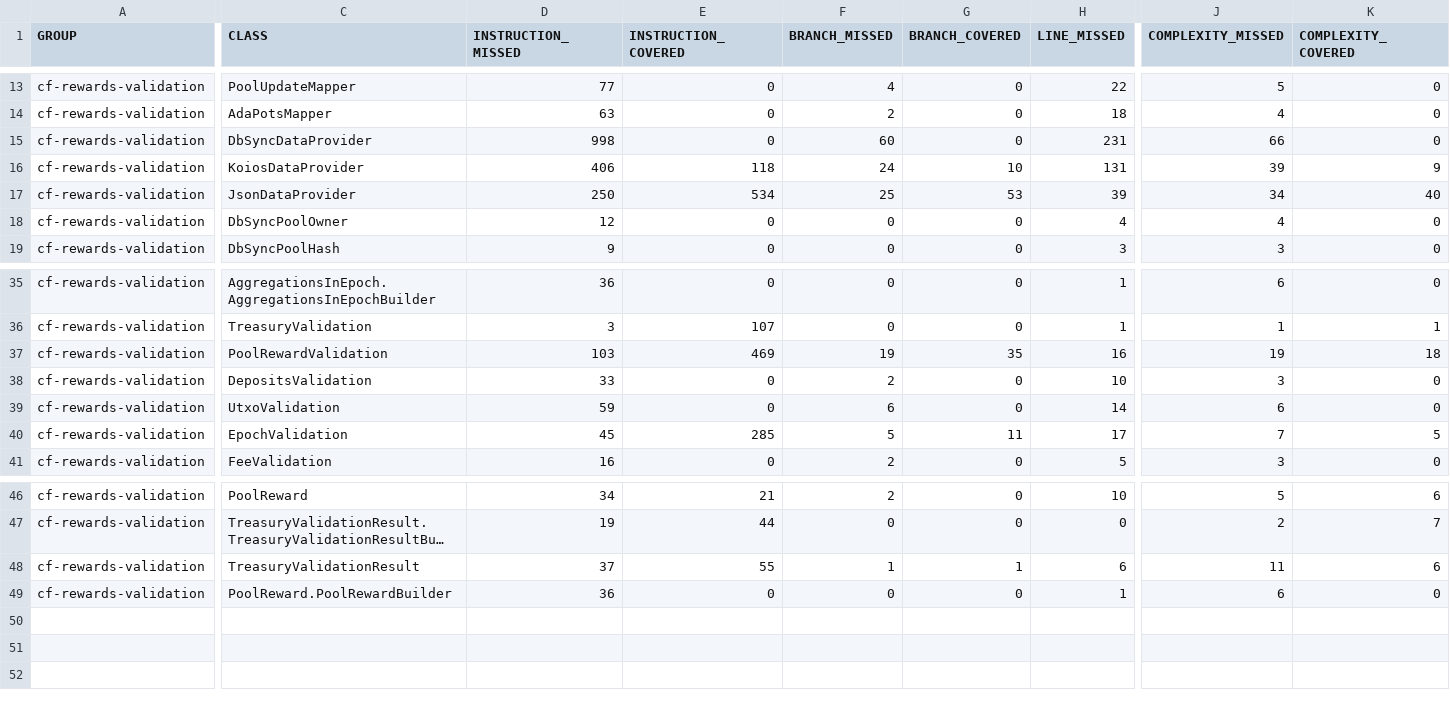
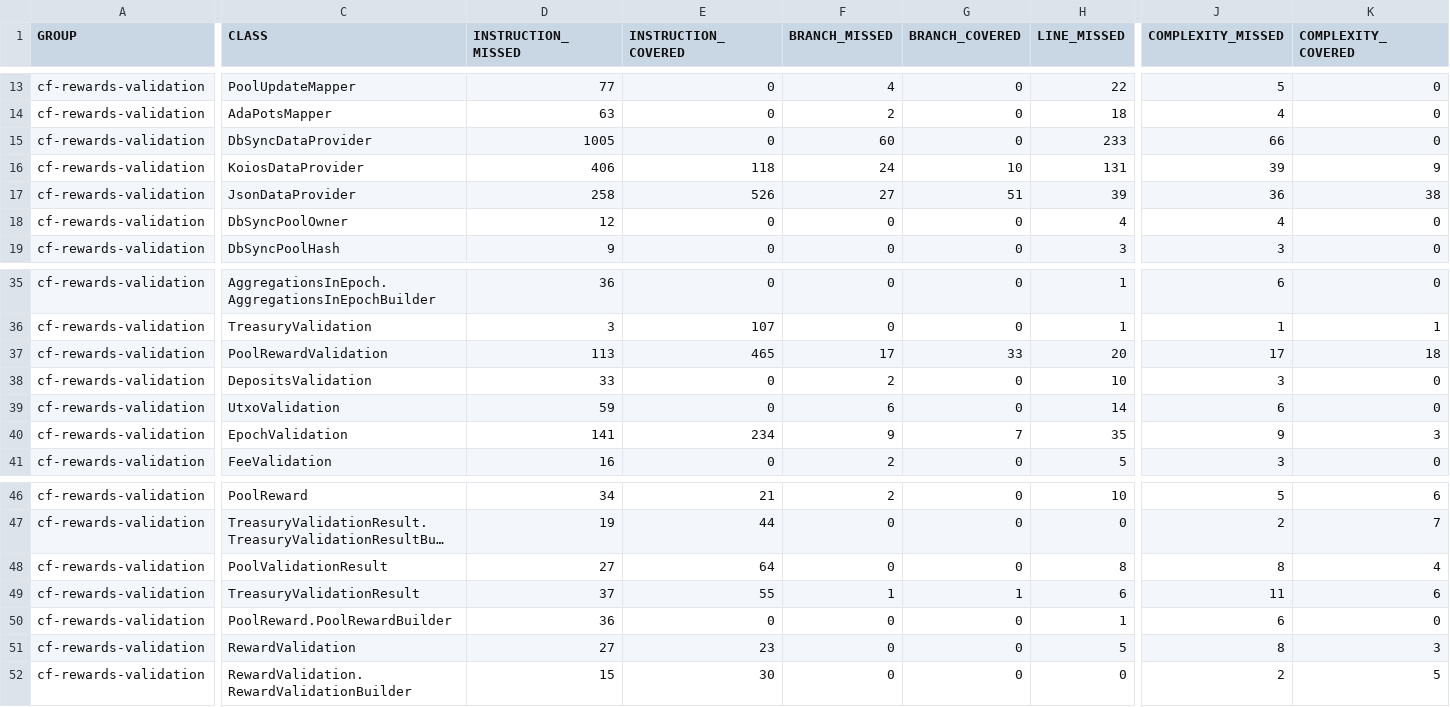
Before and after one commit to cardano-foundation/cf-java-rewards-calculation, a CSV file: coverage-report/jacoco.csv, drawn as a sheet; only a part is shown, gaps mark what is left out; long unchanged cells end in …; rows hold the shown columns only; the diff covers the shown part only; the diff names each change by its address in the sheet, - before the commit and + after, or states it on an @@ line.

Commit message:
Deploying to gh-pages from @ cardano-foundation/cf-java-rewards-calculation@fb57ed4ba7918fd1fb7dcca9a8fe69ef9d779e9c 🚀

```diff
--- a/coverage-report/jacoco.csv
+++ b/coverage-report/jacoco.csv
-D15 (INSTRUCTION_MISSED): 998
+D15 (INSTRUCTION_MISSED): 1005
-H15 (LINE_MISSED): 231
+H15 (LINE_MISSED): 233
-D17 (INSTRUCTION_MISSED): 250
+D17 (INSTRUCTION_MISSED): 258
-E17 (INSTRUCTION_COVERED): 534
+E17 (INSTRUCTION_COVERED): 526
-F17 (BRANCH_MISSED): 25
+F17 (BRANCH_MISSED): 27
-G17 (BRANCH_COVERED): 53
+G17 (BRANCH_COVERED): 51
-J17 (COMPLEXITY_MISSED): 34
+J17 (COMPLEXITY_MISSED): 36
-K17 (COMPLEXITY_COVERED): 40
+K17 (COMPLEXITY_COVERED): 38
-D37 (INSTRUCTION_MISSED): 103
+D37 (INSTRUCTION_MISSED): 113
-E37 (INSTRUCTION_COVERED): 469
+E37 (INSTRUCTION_COVERED): 465
-F37 (BRANCH_MISSED): 19
+F37 (BRANCH_MISSED): 17
-G37 (BRANCH_COVERED): 35
+G37 (BRANCH_COVERED): 33
-H37 (LINE_MISSED): 16
+H37 (LINE_MISSED): 20
-J37 (COMPLEXITY_MISSED): 19
+J37 (COMPLEXITY_MISSED): 17
-D40 (INSTRUCTION_MISSED): 45
+D40 (INSTRUCTION_MISSED): 141
-E40 (INSTRUCTION_COVERED): 285
+E40 (INSTRUCTION_COVERED): 234
-F40 (BRANCH_MISSED): 5
+F40 (BRANCH_MISSED): 9
-G40 (BRANCH_COVERED): 11
+G40 (BRANCH_COVERED): 7
-H40 (LINE_MISSED): 17
+H40 (LINE_MISSED): 35
-J40 (COMPLEXITY_MISSED): 7
+J40 (COMPLEXITY_MISSED): 9
-K40 (COMPLEXITY_COVERED): 5
+K40 (COMPLEXITY_COVERED): 3
+row 48: cf-rewards-validation | PoolValidationResult | 27 | 64 | 0 | 0 | 8 | 8 | 4
+row 51: cf-rewards-validation | RewardValidation | 27 | 23 | 0 | 0 | 5 | 8 | 3
+row 52: cf-rewards-validation | RewardValidation.RewardValidationBuilder | 15 | 30 | 0 | 0 | 0 | 2 | 5
```
Also changed, not shown: 2 edited cells elsewhere in this file, 22 other files.
